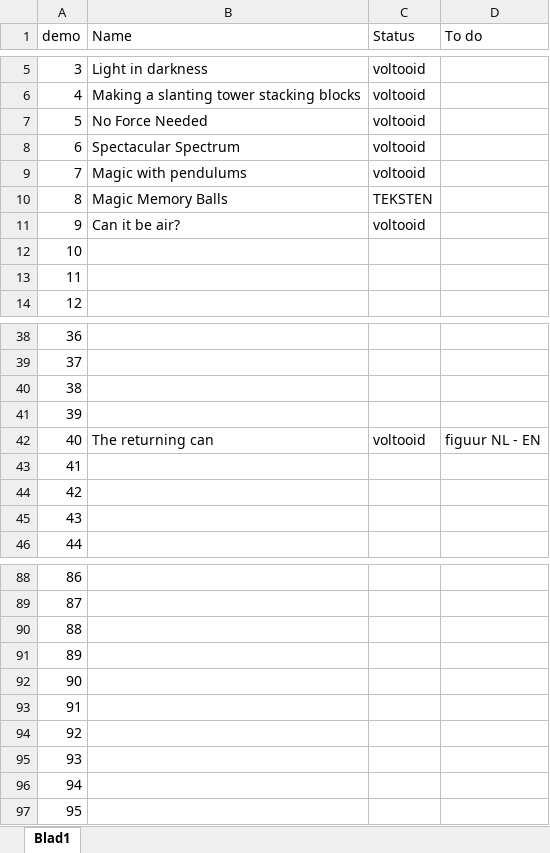
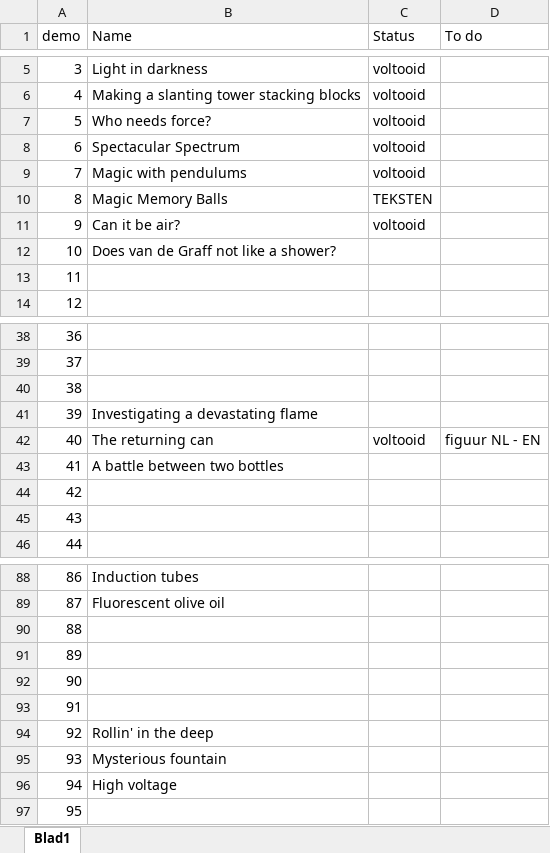
Before and after one commit to TeachBooks/Showing-Physics, an Excel workbook: demo overzicht.xlsx, sheet Blad1, drawn as a sheet; only a part is shown, gaps mark what is left out; values as stored, in another font and other column widths than the file's, no borders; the diff covers the shown part only; the diff names each change by its address in the sheet, - before the commit and + after, or states it on an @@ line.

```diff
--- a/demo overzicht.xlsx (sheet Blad1)
+++ b/demo overzicht.xlsx (sheet Blad1)
-B7 (Name): No Force Needed
+B7 (Name): Who needs force?
-B12 (Name): (empty)
+B12 (Name): Does van de Graff not like a shower?
-B41 (Name): (empty)
+B41 (Name): Investigating a devastating flame
-B43 (Name): (empty)
+B43 (Name): A battle between two bottles
-B88 (Name): (empty)
+B88 (Name): Induction tubes
-B89 (Name): (empty)
+B89 (Name): Fluorescent olive oil
-B94 (Name): (empty)
+B94 (Name): Rollin' in the deep
-B95 (Name): (empty)
+B95 (Name): Mysterious fountain
-B96 (Name): (empty)
+B96 (Name): High voltage
```
Also changed, not shown: 32 edited cells elsewhere in this sheet, 19 other files.
